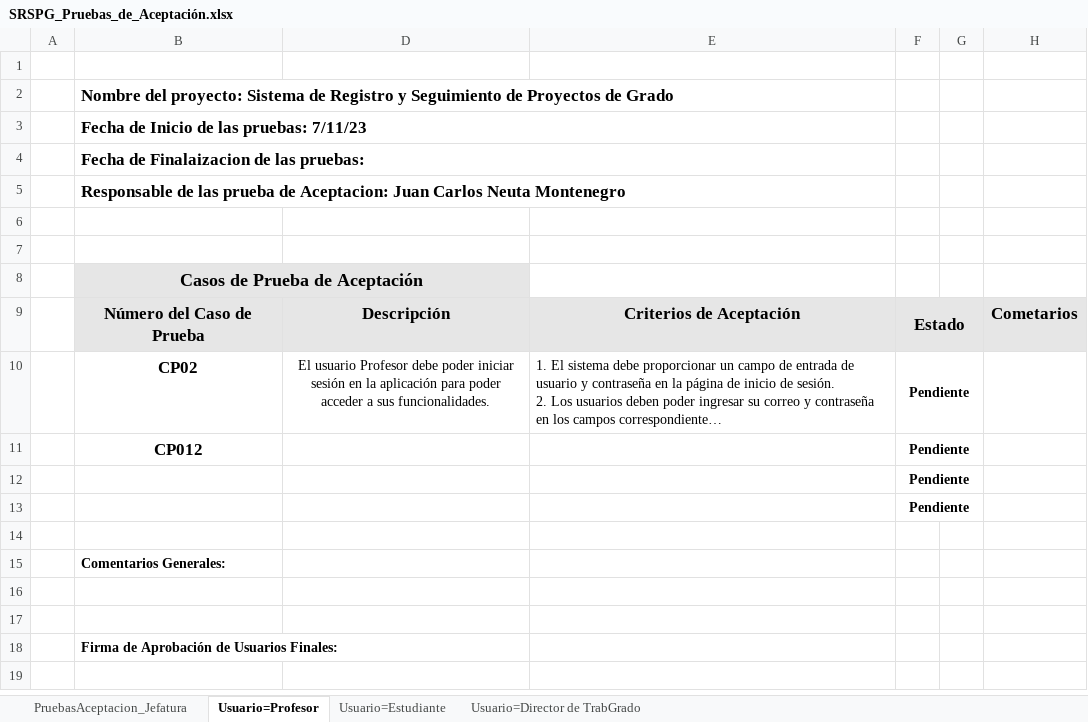
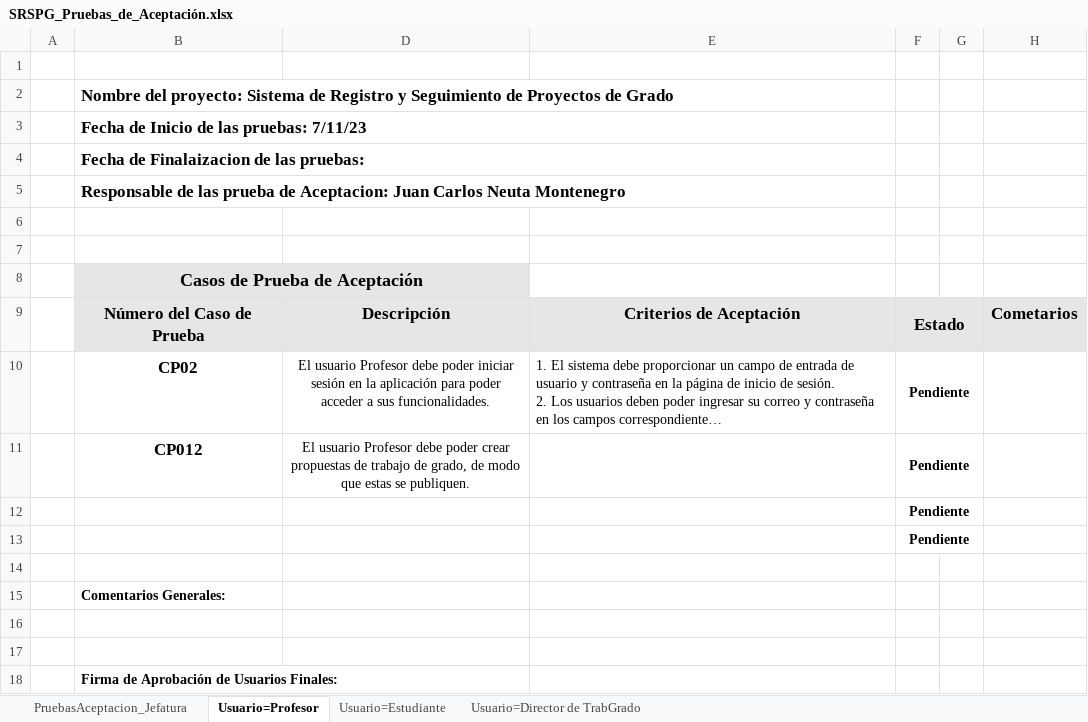
Before and after one commit to Stiven1707/Proyecto-I, an Excel workbook: Tester/SRSPG_Pruebas_de_Aceptación.xlsx, sheet Usuario=Profesor, drawn as a sheet; long unchanged cells end in …; values as stored, in another font and other column widths than the file's, no borders; the diff names each change by its address in the sheet, - before the commit and + after, or states it on an @@ line.

```diff
--- a/Tester/SRSPG_Pruebas_de_Aceptación.xlsx (sheet Usuario=Profesor)
+++ b/Tester/SRSPG_Pruebas_de_Aceptación.xlsx (sheet Usuario=Profesor)
-D11: (empty)
+D11: El usuario Profesor debe poder crear propuestas de trabajo de grado, de modo que estas se publiquen.
```
Also changed, not shown: sheet Usuario=Director de TrabGrado, 3 other files.
